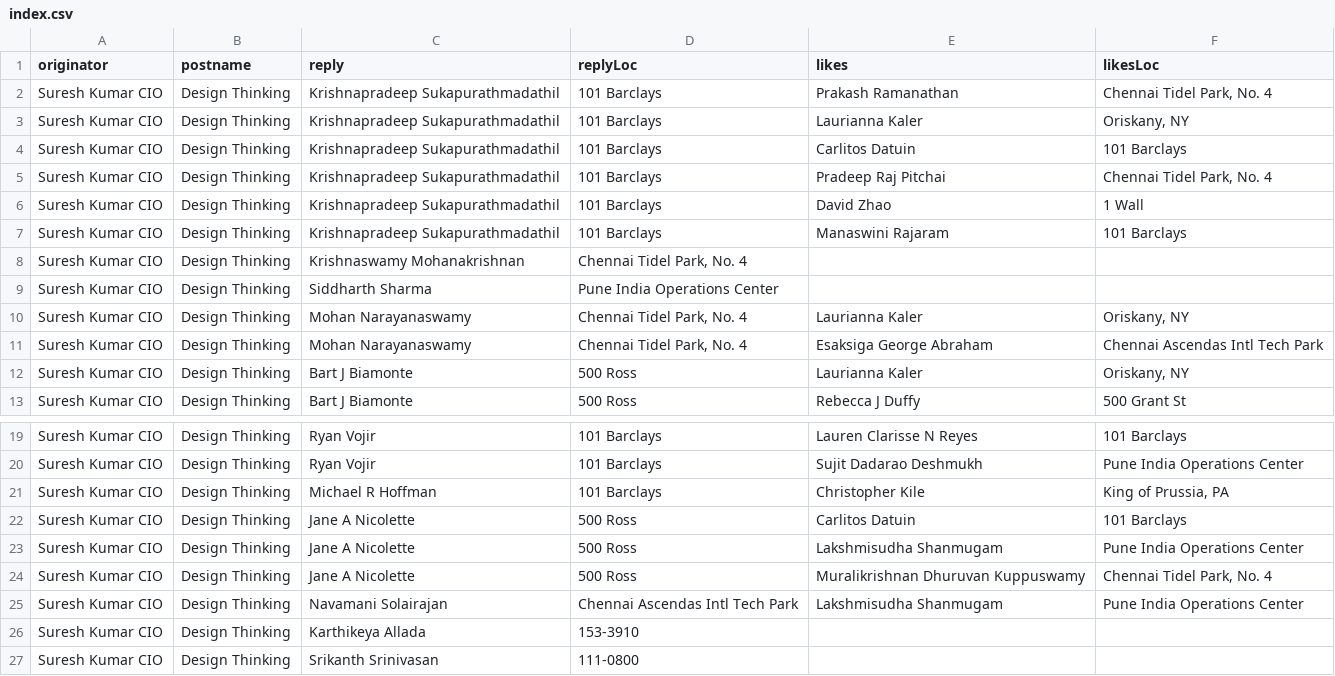
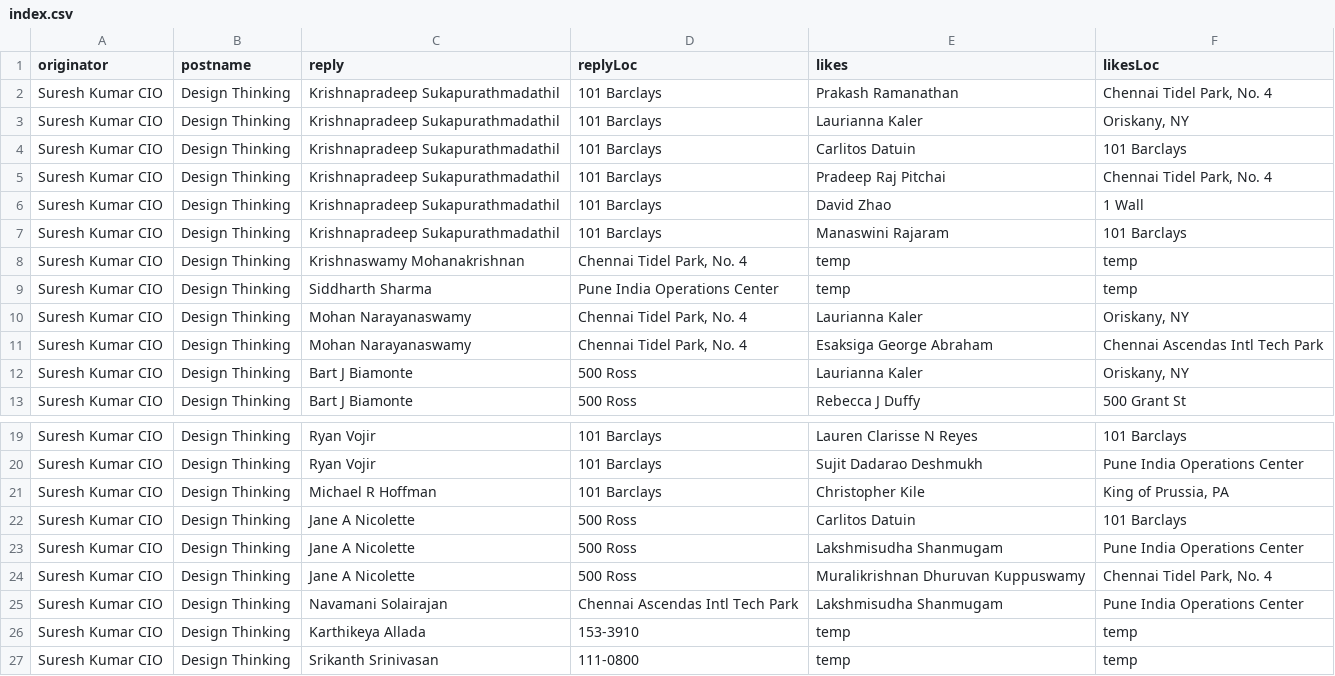
Before and after one commit to edschembor/edschembor.github.io, a CSV file: index.csv, drawn as a sheet; only a part is shown, gaps mark what is left out.

Commit message:
Update index.csv

```diff
--- a/index.csv
+++ b/index.csv
@@ -7,4 +7,4 @@ Suresh Kumar CIO,Design Thinking,Krishnapradeep Sukapurathmadathil,101 Barclays,
 Suresh Kumar CIO,Design Thinking,Krishnapradeep Sukapurathmadathil,101 Barclays,Manaswini Rajaram,101 Barclays
-Suresh Kumar CIO,Design Thinking,Krishnaswamy Mohanakrishnan,"Chennai Tidel Park, No. 4",,
-Suresh Kumar CIO,Design Thinking,Siddharth Sharma,Pune India Operations Center,,
+Suresh Kumar CIO,Design Thinking,Krishnaswamy Mohanakrishnan,"Chennai Tidel Park, No. 4",temp,temp
+Suresh Kumar CIO,Design Thinking,Siddharth Sharma,Pune India Operations Center,temp,temp
 Suresh Kumar CIO,Design Thinking,Mohan Narayanaswamy,"Chennai Tidel Park, No. 4",Laurianna Kaler,"Oriskany, NY"
@@ -25,3 +25,3 @@ Suresh Kumar CIO,Design Thinking,Jane A Nicolette,500 Ross,Muralikrishnan Dhuruv
 Suresh Kumar CIO,Design Thinking,Navamani Solairajan,Chennai Ascendas Intl Tech Park,Lakshmisudha Shanmugam,Pune India Operations Center
-Suresh Kumar CIO,Design Thinking,Karthikeya Allada,153-3910,,
-Suresh Kumar CIO,Design Thinking,Srikanth Srinivasan,111-0800,,
+Suresh Kumar CIO,Design Thinking,Karthikeya Allada,153-3910,temp,temp
+Suresh Kumar CIO,Design Thinking,Srikanth Srinivasan,111-0800,temp,temp
```
